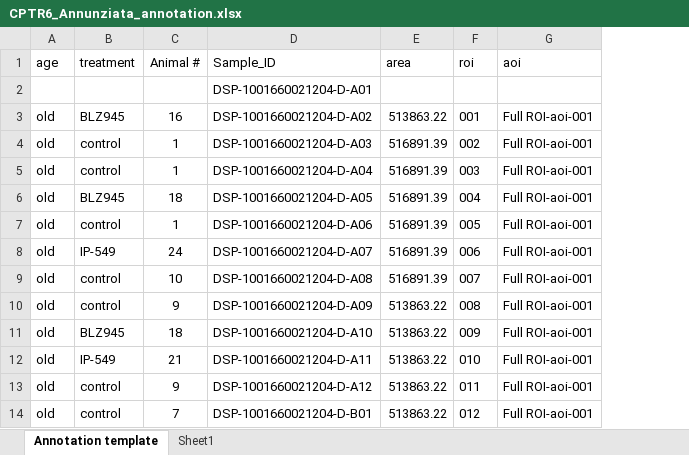
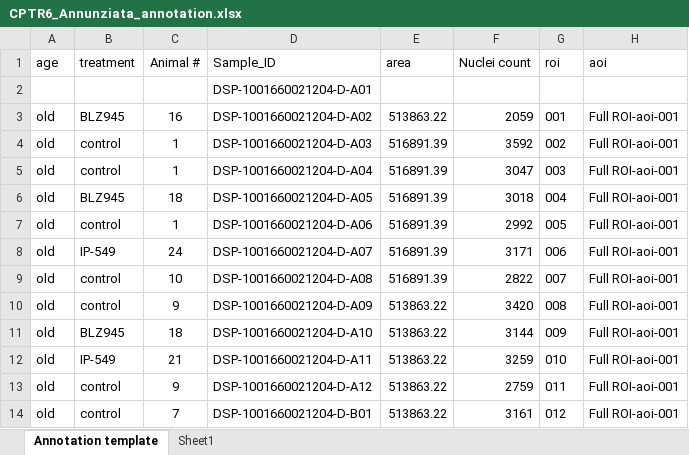
Before and after one commit to CCBR/CPTR_6_DSP_Annunziata, an Excel workbook: CPTR6_Annunziata_annotation.xlsx, sheet Annotation template, drawn as a sheet; only a part is shown; values as stored, in another font and other column widths than the file's, no borders; the diff names each change by its address in the sheet, - before the commit and + after, or states it on an @@ line.

Commit message:
Added nuclei count to annotation

```diff
--- a/CPTR6_Annunziata_annotation.xlsx (sheet Annotation template)
+++ b/CPTR6_Annunziata_annotation.xlsx (sheet Annotation template)
+column F (Nuclei count), rows 3-14: 2059 | 3592 | 3047 | 3018 | 2992 | 3171 | 2822 | 3420 | 3144 | 3259 | 2759 | 3161
```
